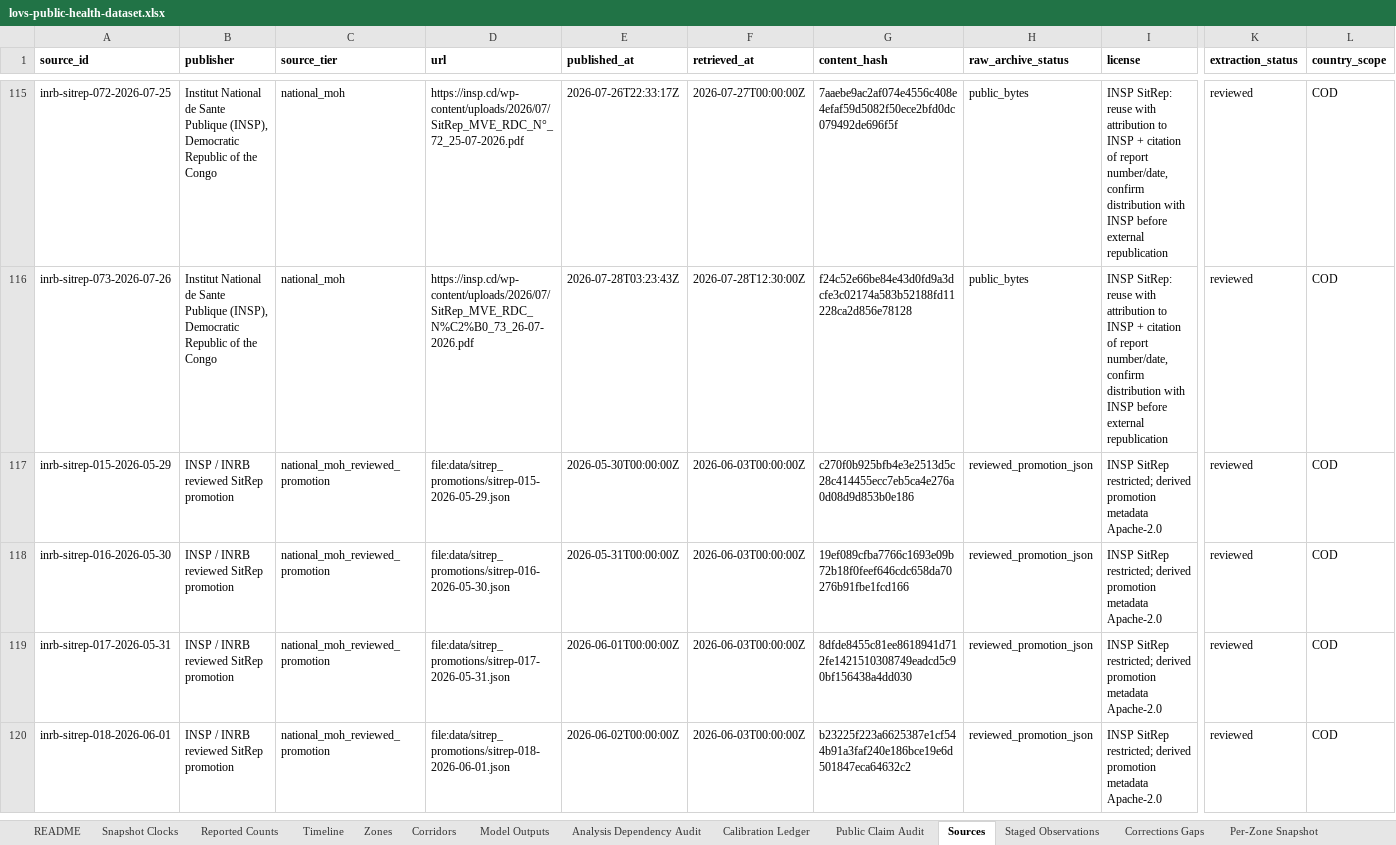
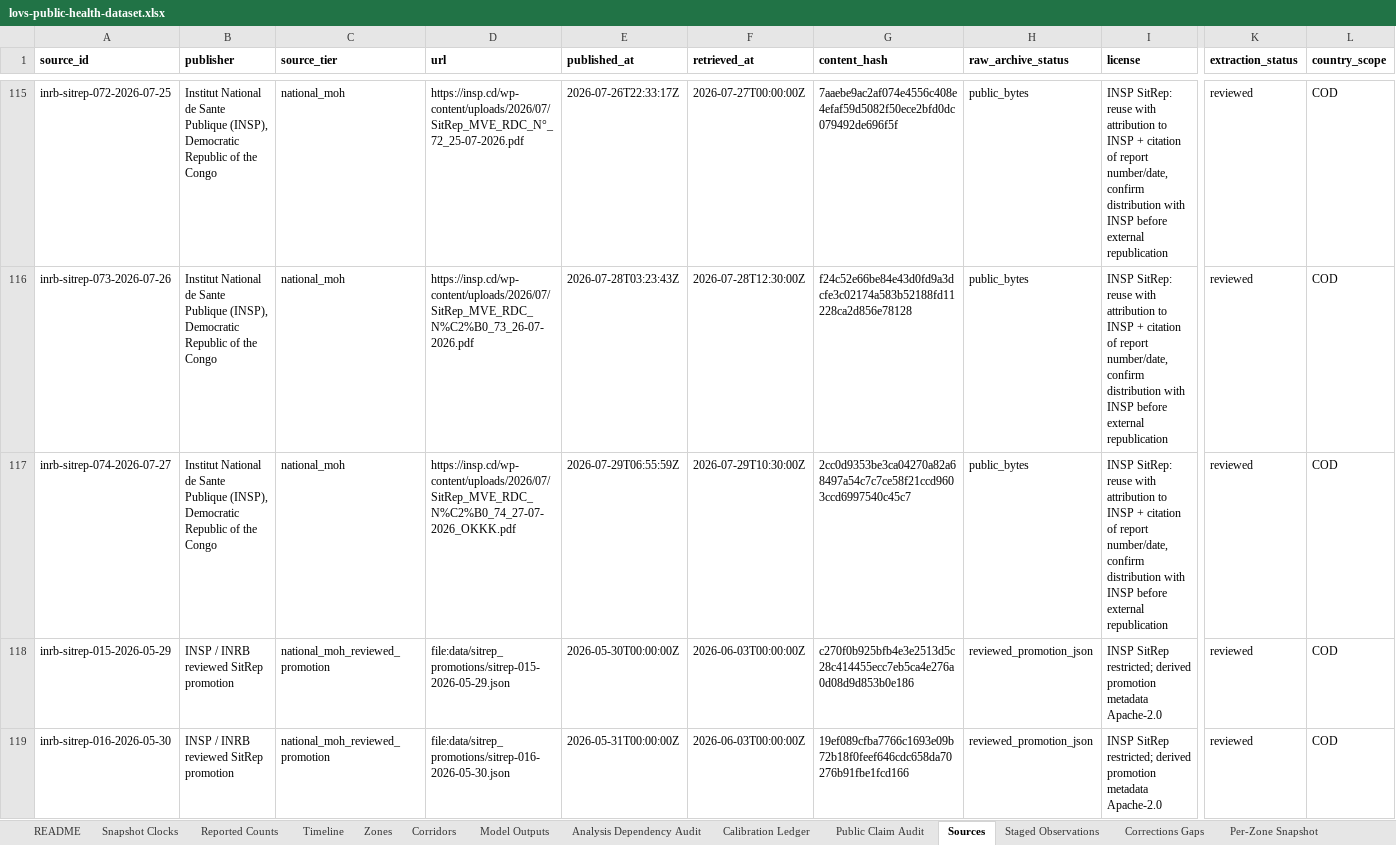
Before and after one commit to ArcedeDev/bdbv-2026-lovs, an Excel workbook: deliverables/public-health-dataset/lovs-public-health-dataset.xlsx, sheet Sources, drawn as a sheet; only a part is shown, gaps mark what is left out; the shorter side is filled out with more unchanged rows; values as stored, in another font and other column widths than the file's, no borders; rows hold the shown columns only; the diff covers the shown part only; the diff names each change by its address in the sheet, - before the commit and + after, or states it on an @@ line.

```diff
--- a/deliverables/public-health-dataset/lovs-public-health-dataset.xlsx (sheet Sources)
+++ b/deliverables/public-health-dataset/lovs-public-health-dataset.xlsx (sheet Sources)
+row 117: inrb-sitrep-074-2026-07-27 | Institut National de Sante Publique (INSP), Democratic Republic of the Congo | national_moh | https://insp.cd/wp-content/uploads/2026/07/SitRep_MVE_RDC_N%C2%B0_74_27-07-2026_OKKK.pdf | 2026-07-29T06:55:59Z | 2026-07-29T10:30:00Z | 2cc0d9353be3ca04270a82a68497a54c7c7ce58f21ccd9603ccd6997540c45c7 | public_bytes | INSP SitRep: reuse with attribution to INSP + citation of report number/date, confirm distribution with INSP before external republication | reviewed | COD
```
Also changed, not shown: 1 added row elsewhere in this sheet, sheet Corridors, sheet Reported Counts, sheet Timeline, sheet SitRep Narrative, sheet Model Outputs, sheet Snapshot Clocks, 6 more sheets, 47 other files.
